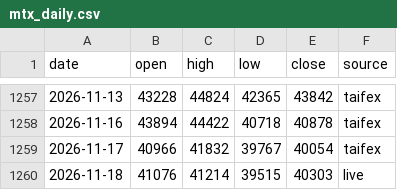
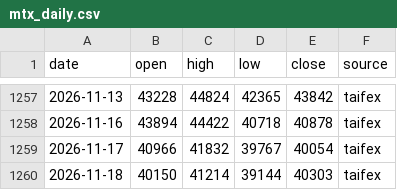
Before and after one commit to takumiseefood/mtx-signal, a CSV file: data/mtx_daily.csv, drawn as a sheet; only a part is shown, gaps mark what is left out.

```diff
--- a/data/mtx_daily.csv
+++ b/data/mtx_daily.csv
@@ -1259,2 +1259,2 @@ date,open,high,low,close,source
 2026-11-17,40966,41832,39767,40054,taifex
-2026-11-18,41076,41214,39515,40303,live
+2026-11-18,40150,41214,39144,40303,taifex
```
